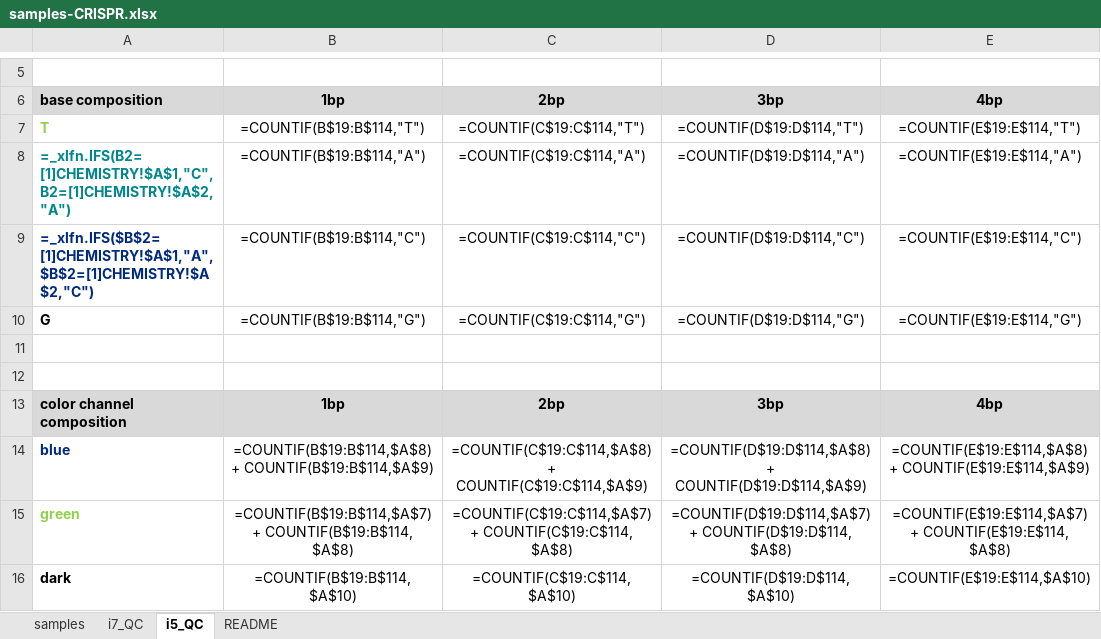
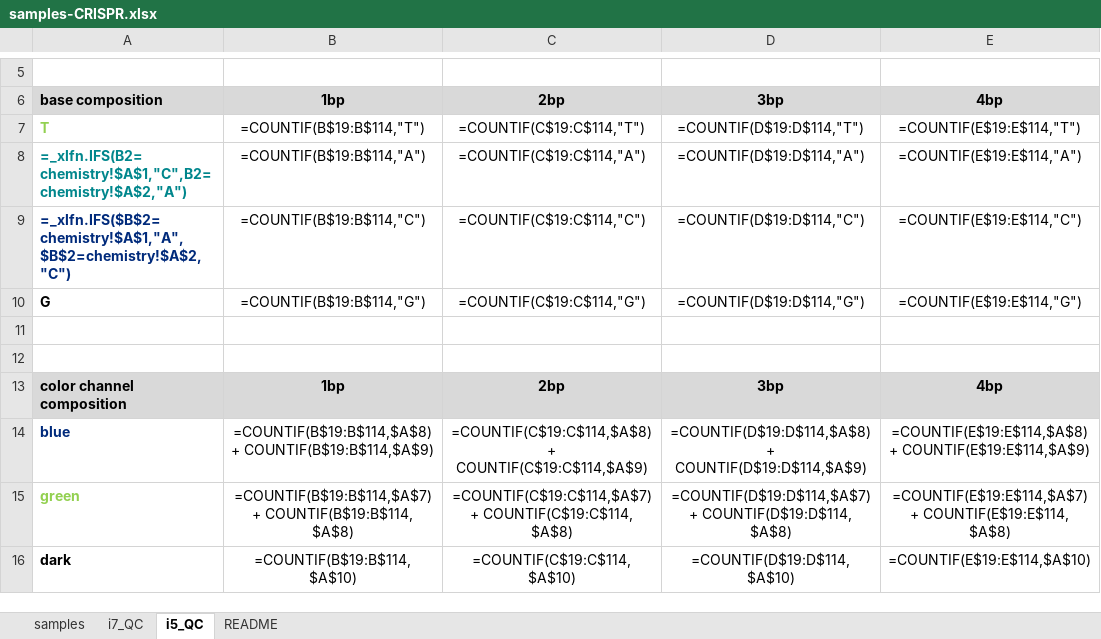
Before and after one commit to sundgenomics/sundgenomics.github.io, an Excel workbook: templates/samples-CRISPR.xlsx, sheet i5_QC, drawn as a sheet; only a part is shown, gaps mark what is left out; values as stored, in another font and other column widths than the file's, no borders; formulas are shown in place of their values; charts and pictures and conditional formats not drawn; the diff names each change by its address in the sheet, - before the commit and + after, or states it on an @@ line.

Commit message:
Add files via upload
updated CRISPR template

```diff
--- a/templates/samples-CRISPR.xlsx (sheet i5_QC)
+++ b/templates/samples-CRISPR.xlsx (sheet i5_QC)
-A8: =_xlfn.IFS(B2=[1]CHEMISTRY!$A$1,"C",B2=[1]CHEMISTRY!$A$2,"A")
+A8: =_xlfn.IFS(B2=chemistry!$A$1,"C",B2=chemistry!$A$2,"A")
-A9: =_xlfn.IFS($B$2=[1]CHEMISTRY!$A$1,"A",$B$2=[1]CHEMISTRY!$A$2,"C")
+A9: =_xlfn.IFS($B$2=chemistry!$A$1,"A",$B$2=chemistry!$A$2,"C")
```
Also changed, not shown: sheet i7_QC.
